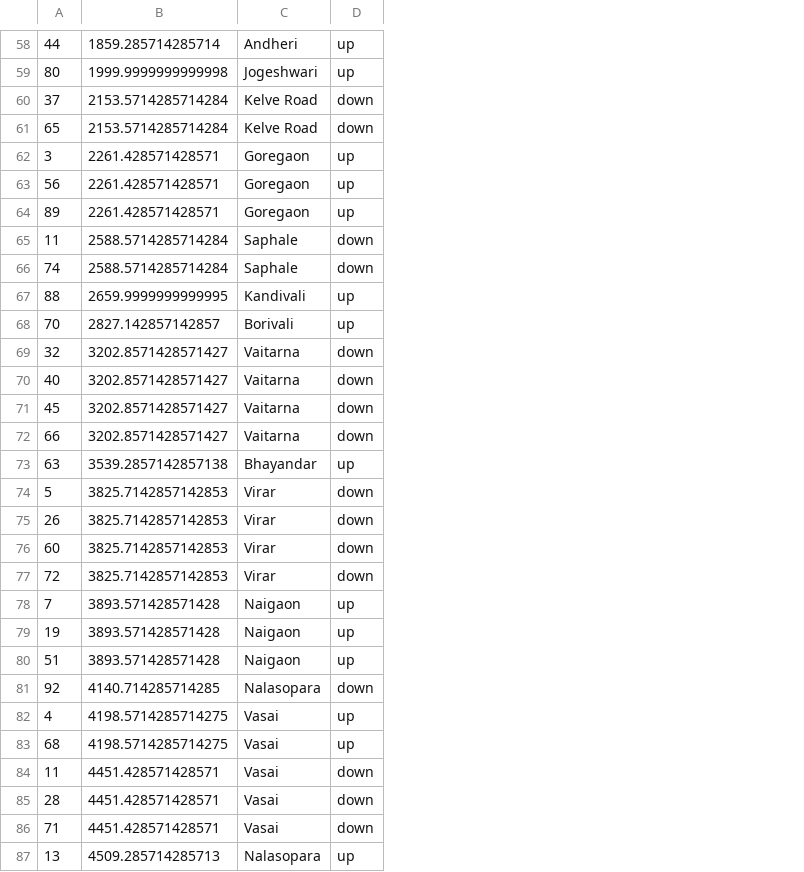
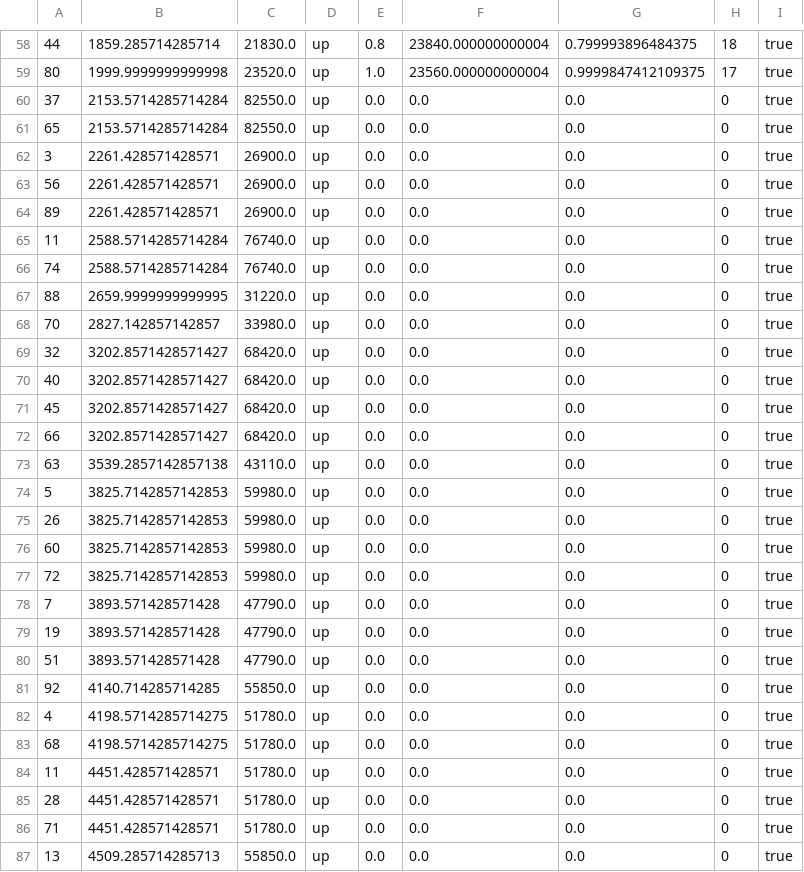
Before and after one commit to gagupt/workspace, a CSV file: TrainSimulator/Train_Spotting_western.csv, drawn as a sheet; only a part is shown, gaps mark what is left out; removed rows and columns are numbered as before the commit, all else as after; the diff covers the shown part only; the diff names each change by its address in the sheet, - before the commit and + after, or states it on an @@ line.

```diff
--- a/TrainSimulator/Train_Spotting_western.csv
+++ b/TrainSimulator/Train_Spotting_western.csv
-column C, rows 58-87: Andheri | Jogeshwari | Kelve Road | Kelve Road | Goregaon | Goregaon | Goregaon | Saphale | Saphale | Kandivali | Borivali | Vaitarna | Vaitarna | Vaitarna | Vaitarna | Bhayandar | Virar | Virar | Virar | Virar | Naigaon | Naigaon | Naigaon | Nalasopara | Vasai | Vasai | Vasai | Vasai | Vasai | Nalasopara
+column C, rows 58-87: 21830.0 | 23520.0 | 82550.0 | 82550.0 | 26900.0 | 26900.0 | 26900.0 | 76740.0 | 76740.0 | 31220.0 | 33980.0 | 68420.0 | 68420.0 | 68420.0 | 68420.0 | 43110.0 | 59980.0 | 59980.0 | 59980.0 | 59980.0 | 47790.0 | 47790.0 | 47790.0 | 55850.0 | 51780.0 | 51780.0 | 51780.0 | 51780.0 | 51780.0 | 55850.0
+column E, rows 58-87: 0.8 | 1.0 | 0.0 | 0.0 | 0.0 | 0.0 | 0.0 | 0.0 | 0.0 | 0.0 | 0.0 | 0.0 | 0.0 | 0.0 | 0.0 | 0.0 | 0.0 | 0.0 | 0.0 | 0.0 | 0.0 | 0.0 | 0.0 | 0.0 | 0.0 | 0.0 | 0.0 | 0.0 | 0.0 | 0.0
+column F, rows 58-87: 23840.000000000004 | 23560.000000000004 | 0.0 | 0.0 | 0.0 | 0.0 | 0.0 | 0.0 | 0.0 | 0.0 | 0.0 | 0.0 | 0.0 | 0.0 | 0.0 | 0.0 | 0.0 | 0.0 | 0.0 | 0.0 | 0.0 | 0.0 | 0.0 | 0.0 | 0.0 | 0.0 | 0.0 | 0.0 | 0.0 | 0.0
+column G, rows 58-87: 0.799993896484375 | 0.9999847412109375 | 0.0 | 0.0 | 0.0 | 0.0 | 0.0 | 0.0 | 0.0 | 0.0 | 0.0 | 0.0 | 0.0 | 0.0 | 0.0 | 0.0 | 0.0 | 0.0 | 0.0 | 0.0 | 0.0 | 0.0 | 0.0 | 0.0 | 0.0 | 0.0 | 0.0 | 0.0 | 0.0 | 0.0
+column H, rows 58-87: 18 | 17 | 0 | 0 | 0 | 0 | 0 | 0 | 0 | 0 | 0 | 0 | 0 | 0 | 0 | 0 | 0 | 0 | 0 | 0 | 0 | 0 | 0 | 0 | 0 | 0 | 0 | 0 | 0 | 0
+column I, rows 58-87: all true
-D60:D61: down
+D60:D61: up
-D65:D66: down
+D65:D66: up
-D69:D72: down
+D69:D72: up
-D74:D77: down
+D74:D77: up
-D81: down
+D81: up
-D84:D86: down
+D84:D86: up
```
Also changed, not shown: 14 edited cells elsewhere in this file, 13 other files.
